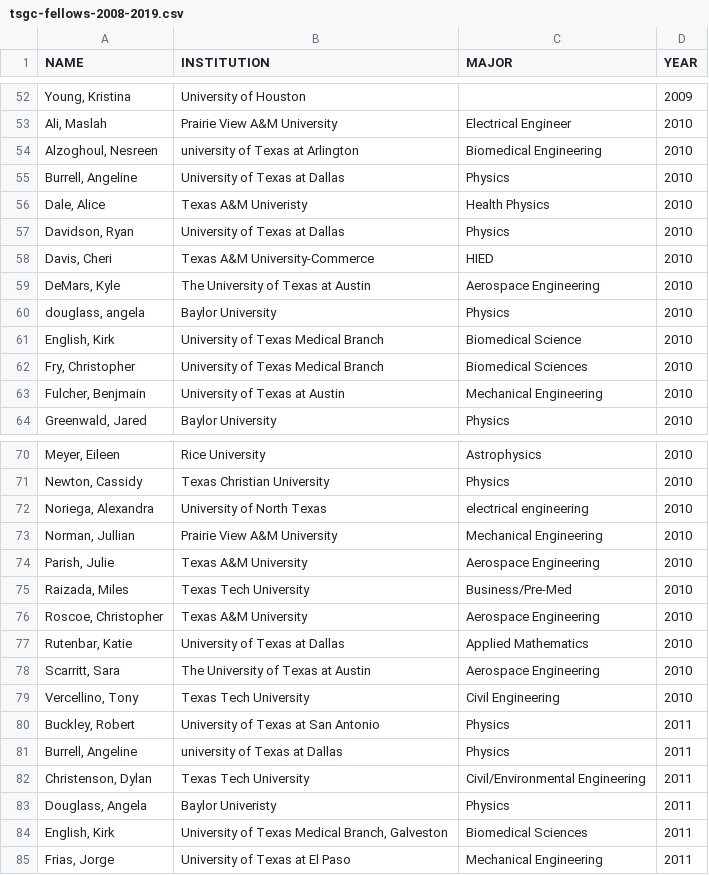
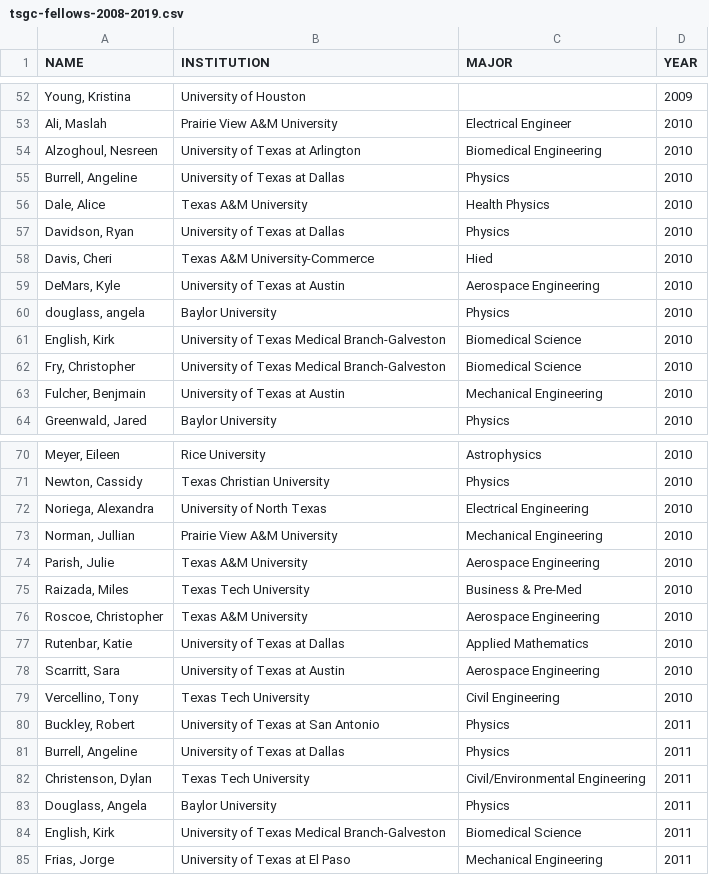
Before and after one commit to cloudy/tsgc-fellowship-analysis, a CSV file: data/tsgc-fellows-2008-2019.csv, drawn as a sheet; only a part is shown, gaps mark what is left out; the diff covers the shown part only; the diff names each change by its address in the sheet, - before the commit and + after, or states it on an @@ line.

```diff
--- a/data/tsgc-fellows-2008-2019.csv
+++ b/data/tsgc-fellows-2008-2019.csv
-B54 (INSTITUTION): university of Texas at Arlington
+B54 (INSTITUTION): University of Texas at Arlington
-B56 (INSTITUTION): Texas A&M Univeristy
+B56 (INSTITUTION): Texas A&M University
-C58 (MAJOR): HIED
+C58 (MAJOR): Hied
-B59 (INSTITUTION): The University of Texas at Austin
+B59 (INSTITUTION): University of Texas at Austin
-B61:B62 (INSTITUTION): University of Texas Medical Branch
+B61:B62 (INSTITUTION): University of Texas Medical Branch-Galveston
-C62 (MAJOR): Biomedical Sciences
+C62 (MAJOR): Biomedical Science
-C72 (MAJOR): electrical engineering
+C72 (MAJOR): Electrical Engineering
-C75 (MAJOR): Business/Pre-Med
+C75 (MAJOR): Business & Pre-Med
-B78 (INSTITUTION): The University of Texas at Austin
+B78 (INSTITUTION): University of Texas at Austin
-B81 (INSTITUTION): university of Texas at Dallas
+B81 (INSTITUTION): University of Texas at Dallas
-B83 (INSTITUTION): Baylor Univeristy
+B83 (INSTITUTION): Baylor University
-B84 (INSTITUTION): University of Texas Medical Branch, Galveston
+B84 (INSTITUTION): University of Texas Medical Branch-Galveston
-C84 (MAJOR): Biomedical Sciences
+C84 (MAJOR): Biomedical Science
```
Also changed, not shown: 49 edited cells elsewhere in this file, data/tsgc-scholars-2008-2019.csv.
